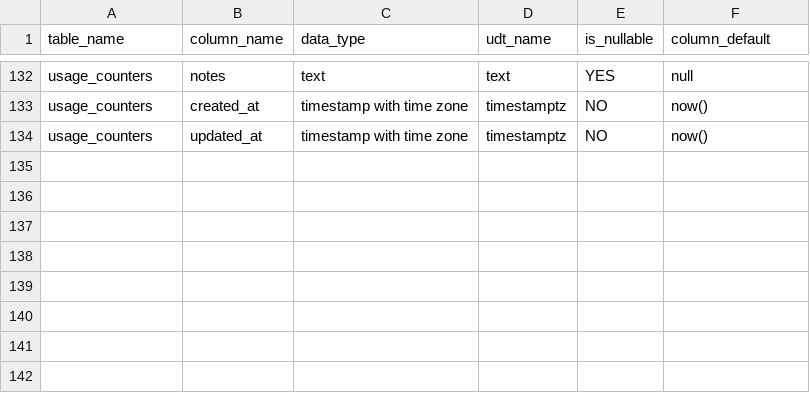
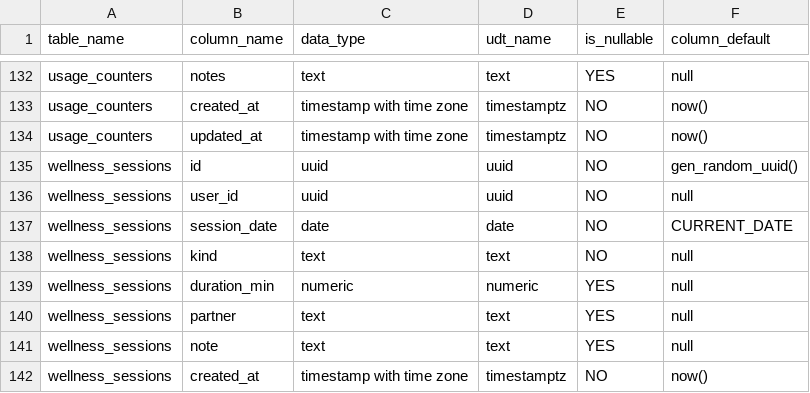
Before and after one commit to userclaw0-coder/rise-and-shine, a CSV file: docs/supabase_schema_columns.csv, drawn as a sheet; only a part is shown, gaps mark what is left out.

Commit message:
feat(health): yoga sessions log + kettlebell-swing accessory lift (#36)
Adds wellness_sessions table (yoga / non-strength activity log) and a kettlebell-swing accessory lift to OCCAM_LIFTS. Yoga form writes one row per session; calendar surfaces yoga days alongside lifts; a 12-week sessions/week sparkline tracks frequency. Kettlebell swings flow through the existing lifting tables.

```diff
--- a/docs/supabase_schema_columns.csv
+++ b/docs/supabase_schema_columns.csv
@@ -134 +134,9 @@ usage_counters,created_at,timestamp with time zone,timestamptz,NO,now()
 usage_counters,updated_at,timestamp with time zone,timestamptz,NO,now()
+wellness_sessions,id,uuid,uuid,NO,gen_random_uuid()
+wellness_sessions,user_id,uuid,uuid,NO,null
+wellness_sessions,session_date,date,date,NO,CURRENT_DATE
+wellness_sessions,kind,text,text,NO,null
+wellness_sessions,duration_min,numeric,numeric,YES,null
+wellness_sessions,partner,text,text,YES,null
+wellness_sessions,note,text,text,YES,null
+wellness_sessions,created_at,timestamp with time zone,timestamptz,NO,now()
```
Also changed, not shown: 3 other files.
